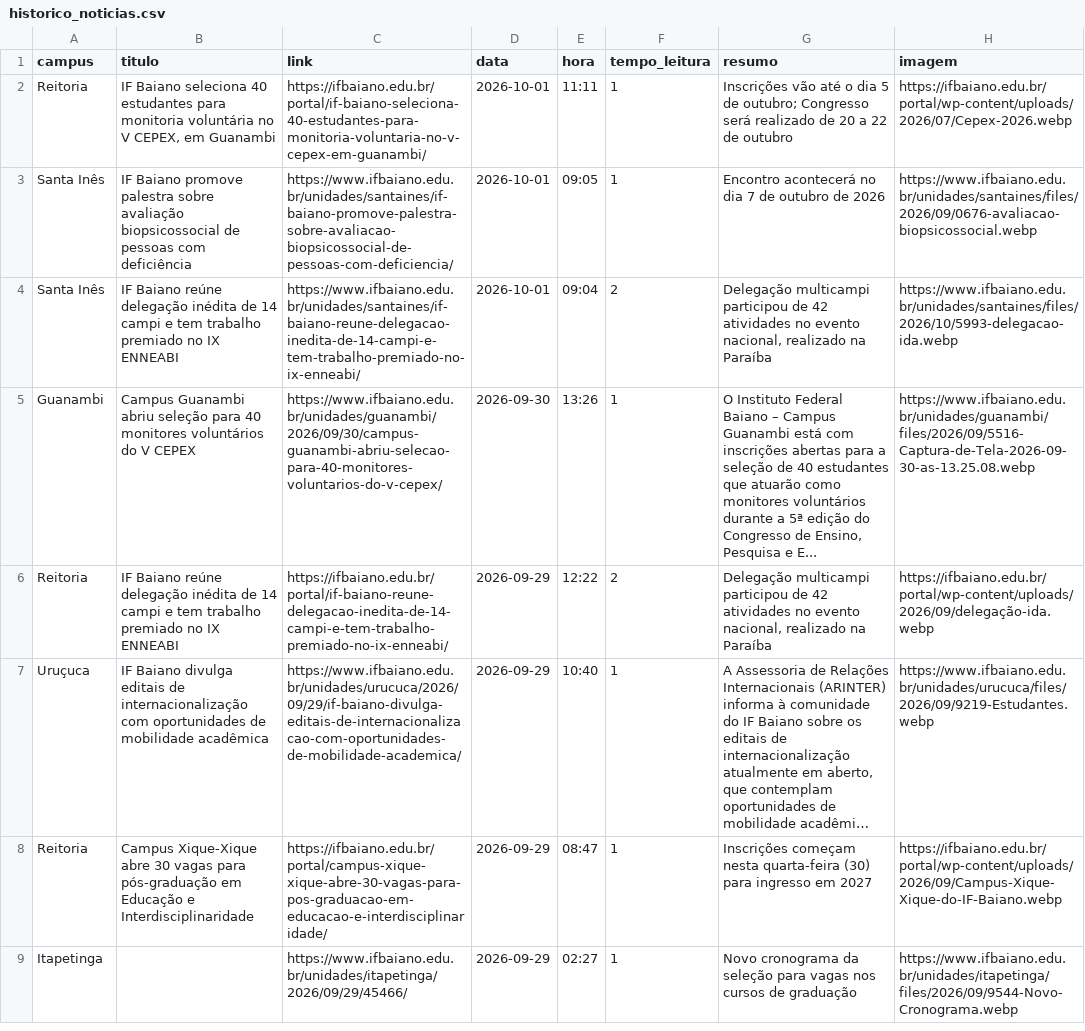
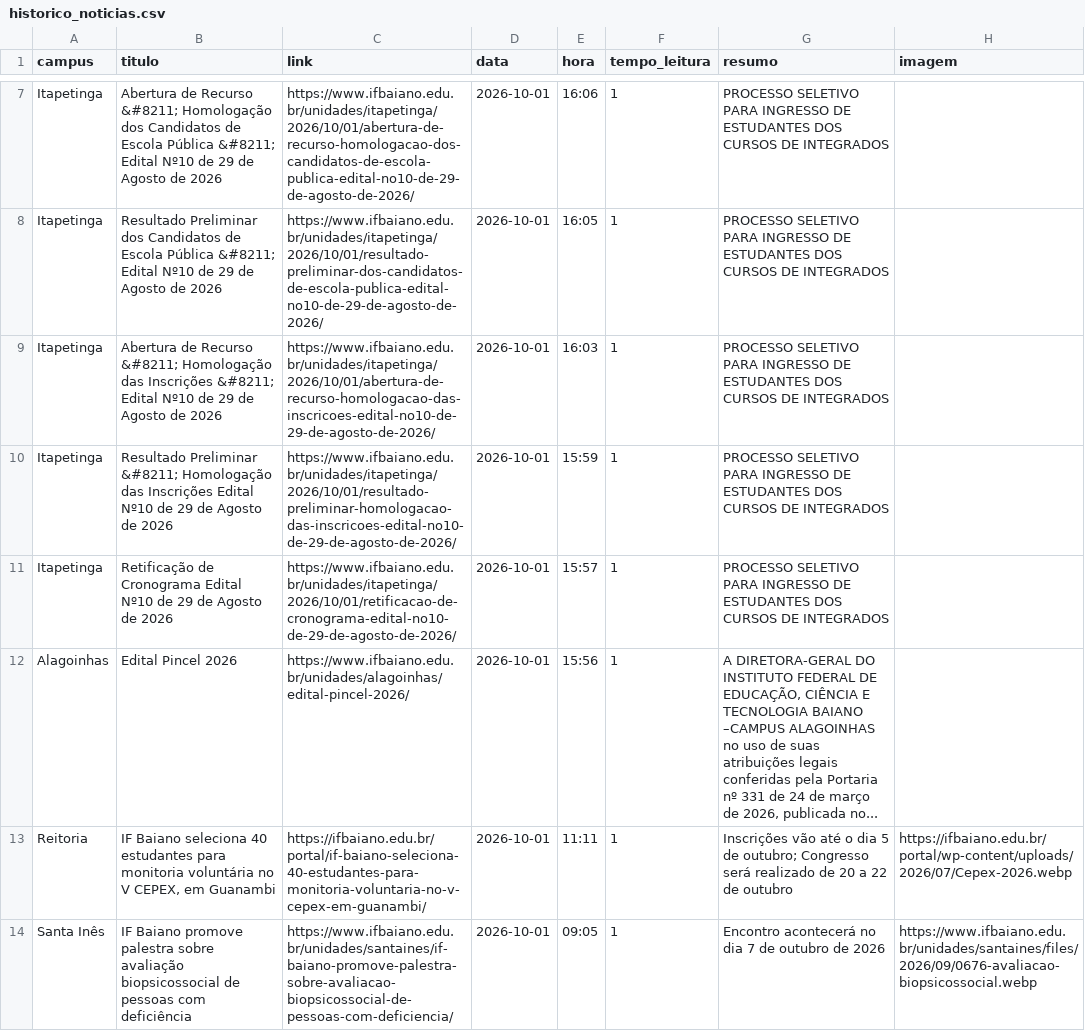
Before and after one commit to ascomifbaiano/jornal-bembaiano, a CSV file: data/historico_noticias.csv, drawn as a sheet; only a part is shown, gaps mark what is left out; the shorter side is filled out with more unchanged rows; long unchanged cells end in …; the diff covers the shown part only; the diff names each change by its address in the sheet, - before the commit and + after, or states it on an @@ line.

```diff
--- a/data/historico_noticias.csv
+++ b/data/historico_noticias.csv
+row 7: Itapetinga | Abertura de Recurso &#8211; Homologação dos Candidatos de Escola Pública &#8211; Edital Nº10 de 29 de Agosto de 2026 | https://www.ifbaiano.edu.br/unidades/itapetinga/2026/10/01/abertura-de-recurso-homologacao-dos-candidatos-de-escola-publica-edital-no10-de-29-de-agosto-de-2026/ | 2026-10-01 | 16:06 | 1 | PROCESSO SELETIVO PARA INGRESSO DE ESTUDANTES DOS CURSOS DE INTEGRADOS
+row 8: Itapetinga | Resultado Preliminar dos Candidatos de Escola Pública &#8211; Edital Nº10 de 29 de Agosto de 2026 | https://www.ifbaiano.edu.br/unidades/itapetinga/2026/10/01/resultado-preliminar-dos-candidatos-de-escola-publica-edital-no10-de-29-de-agosto-de-2026/ | 2026-10-01 | 16:05 | 1 | PROCESSO SELETIVO PARA INGRESSO DE ESTUDANTES DOS CURSOS DE INTEGRADOS
+row 9: Itapetinga | Abertura de Recurso &#8211; Homologação das Inscrições &#8211; Edital Nº10 de 29 de Agosto de 2026 | https://www.ifbaiano.edu.br/unidades/itapetinga/2026/10/01/abertura-de-recurso-homologacao-das-inscricoes-edital-no10-de-29-de-agosto-de-2026/ | 2026-10-01 | 16:03 | 1 | PROCESSO SELETIVO PARA INGRESSO DE ESTUDANTES DOS CURSOS DE INTEGRADOS
+row 10: Itapetinga | Resultado Preliminar &#8211; Homologação das Inscrições Edital Nº10 de 29 de Agosto de 2026 | https://www.ifbaiano.edu.br/unidades/itapetinga/2026/10/01/resultado-preliminar-homologacao-das-inscricoes-edital-no10-de-29-de-agosto-de-2026/ | 2026-10-01 | 15:59 | 1 | PROCESSO SELETIVO PARA INGRESSO DE ESTUDANTES DOS CURSOS DE INTEGRADOS
+row 11: Itapetinga | Retificação de Cronograma Edital Nº10 de 29 de Agosto de 2026 | https://www.ifbaiano.edu.br/unidades/itapetinga/2026/10/01/retificacao-de-cronograma-edital-no10-de-29-de-agosto-de-2026/ | 2026-10-01 | 15:57 | 1 | PROCESSO SELETIVO PARA INGRESSO DE ESTUDANTES DOS CURSOS DE INTEGRADOS
+row 12: Alagoinhas | Edital Pincel 2026 | https://www.ifbaiano.edu.br/unidades/alagoinhas/edital-pincel-2026/ | 2026-10-01 | 15:56 | 1 | A DIRETORA-GERAL DO INSTITUTO FEDERAL DE EDUCAÇÃO, CIÊNCIA E TECNOLOGIA BAIANO –CAMPUS ALAGOINHAS no uso de suas atribuições legais conferidas pela Portaria nº 331 de 24 de março de 2026, publicada no...
```
Also changed, not shown: 5 added rows, 11 removed rows and 1 edited cell elsewhere in this file.
